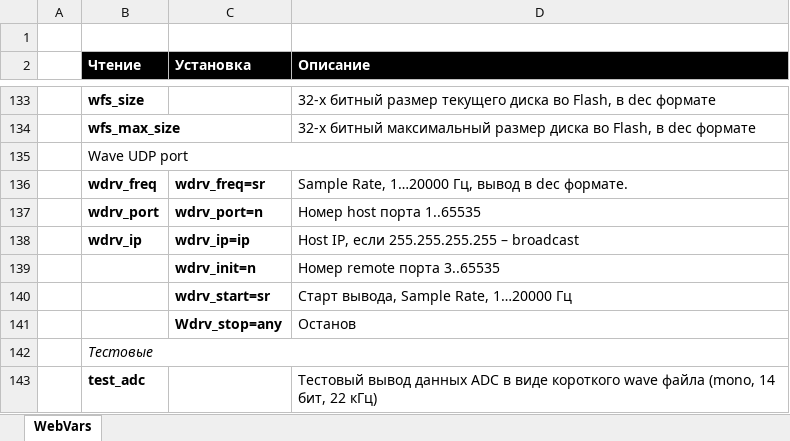
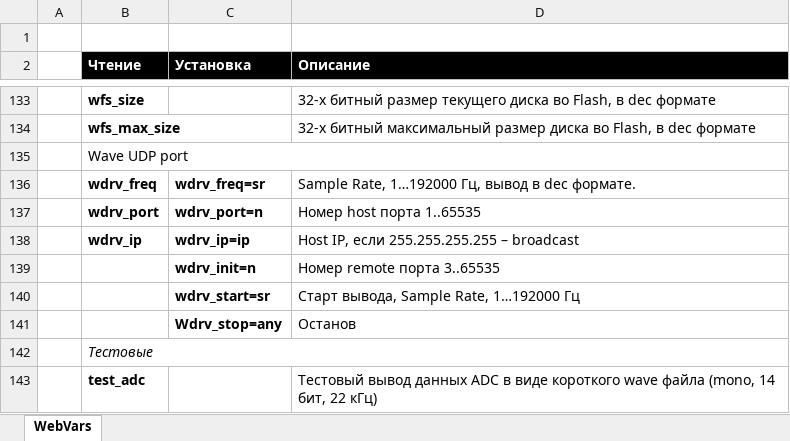
Before and after one commit to pvvx/esp8266web, an Excel workbook: WebVars.xlsx, sheet WebVars, drawn as a sheet; only a part is shown, gaps mark what is left out; values as stored, in another font and other column widths than the file's, no borders; the diff names each change by its address in the sheet, - before the commit and + after, or states it on an @@ line.

```diff
--- a/WebVars.xlsx (sheet WebVars)
+++ b/WebVars.xlsx (sheet WebVars)
-D136 (Описание): Sample Rate, 1…20000 Гц, вывод…
+D136 (Описание): Sample Rate, 1…192000 Гц, вывод…
-D140 (Описание): Старт вывода, Sample Rate, 1…20000 Гц
+D140 (Описание): Старт вывода, Sample Rate, 1…192000 Гц
```
Also changed, not shown: 10 other files.
